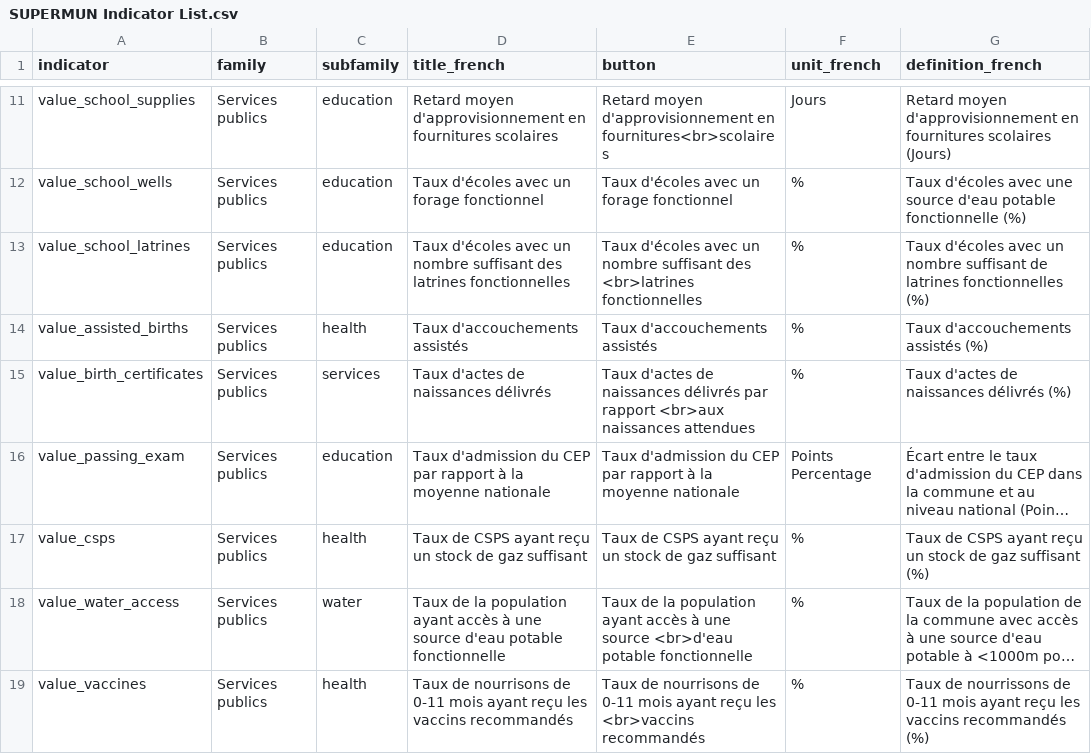
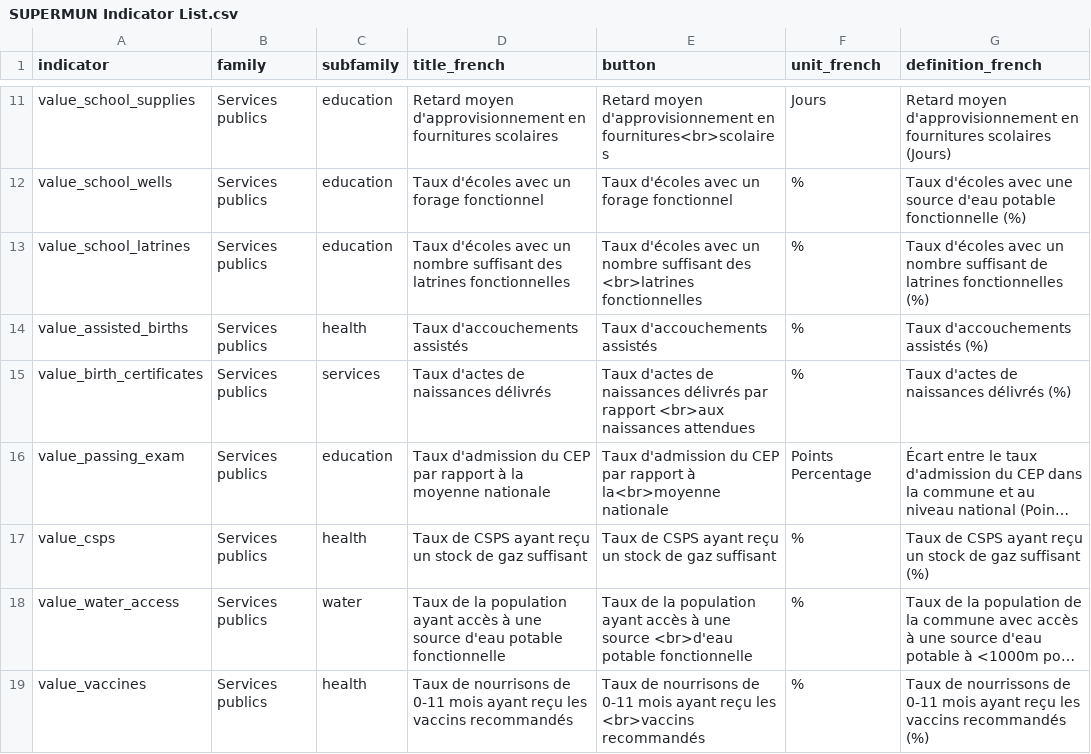
Before and after one commit to dime-worldbank/supermun-dashboard, a CSV file: documentation/SUPERMUN Indicator List.csv, drawn as a sheet; only a part is shown, gaps mark what is left out; long unchanged cells end in …; the diff names each change by its address in the sheet, - before the commit and + after, or states it on an @@ line.

```diff
--- a/documentation/SUPERMUN Indicator List.csv
+++ b/documentation/SUPERMUN Indicator List.csv
-E16 (button): …rapport à la moyenne nationale
+E16 (button): …rapport à la<br>moyenne nationale
```
Also changed, not shown: 3 other files.
